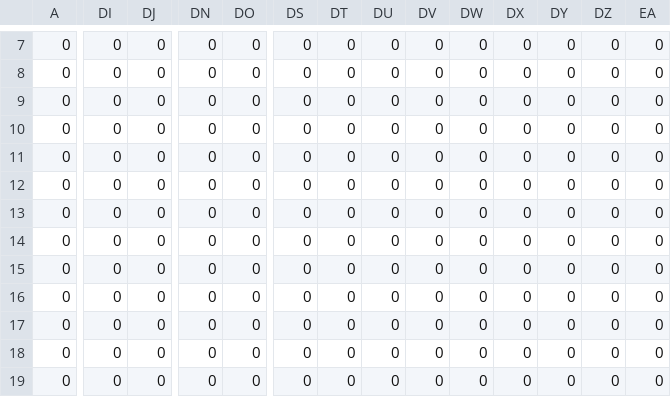
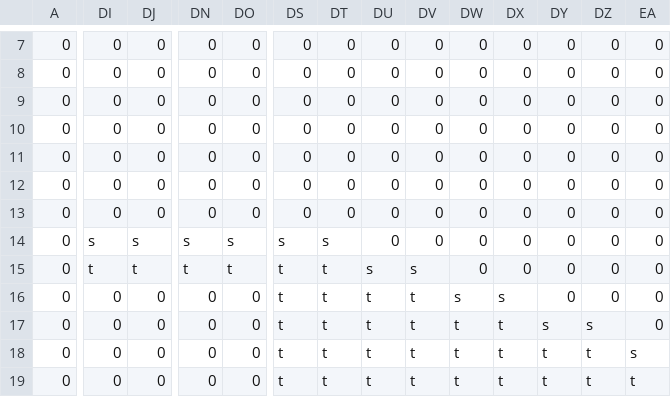
Before and after one commit to Norisuke1028/GameJam2026, a CSV file: Resource/stage/StageMap.csv, drawn as a sheet; only a part is shown, gaps mark what is left out; the diff covers the shown part only; the diff names each change by its address in the sheet, - before the commit and + after, or states it on an @@ line.

```diff
--- a/Resource/stage/StageMap.csv
+++ b/Resource/stage/StageMap.csv
-DI14: 0
+DI14: s
-DJ14: 0
+DJ14: s
-DN14: 0
+DN14: s
-DO14: 0
+DO14: s
-DS14: 0
+DS14: s
-DT14: 0
+DT14: s
-DI15: 0
+DI15: t
-DJ15: 0
+DJ15: t
-DN15: 0
+DN15: t
-DO15: 0
+DO15: t
-DS15:DS19: 0
+DS15:DS19: t
-DT15:DT19: 0
+DT15:DT19: t
-DU15: 0
+DU15: s
-DV15: 0
+DV15: s
-DU16:DU19: 0
+DU16:DU19: t
-DV16:DV19: 0
+DV16:DV19: t
-DW16: 0
+DW16: s
-DX16: 0
+DX16: s
-DW17:DW19: 0
+DW17:DW19: t
-DX17:DX19: 0
+DX17:DX19: t
-DY17: 0
+DY17: s
-DZ17: 0
+DZ17: s
-DY18:DY19: 0
+DY18:DY19: t
-DZ18:DZ19: 0
+DZ18:DZ19: t
-EA18: 0
+EA18: s
-EA19: 0
+EA19: t
```
Also changed, not shown: 33 edited cells elsewhere in this file, 1 other file.
